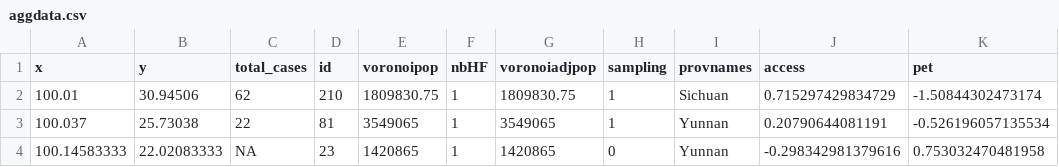
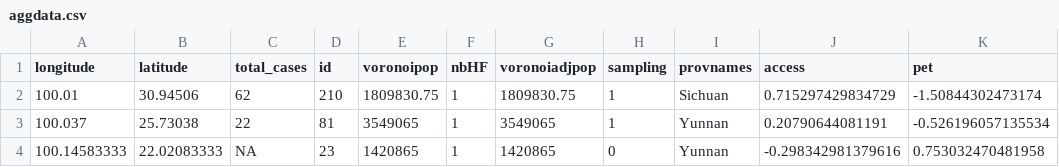
Before and after one commit to dsvanidze/replicability, a CSV file: data/csvs/aggdata.csv, drawn as a sheet; only a part is shown; the diff names each change by its address in the sheet, - before the commit and + after, or states it on an @@ line.

Commit message:
changed x, y headers in .csv files to longitude and latitude

```diff
--- a/data/csvs/aggdata.csv
+++ b/data/csvs/aggdata.csv
-A1: x
+A1: longitude
-B1: y
+B1: latitude
```
Also changed, not shown: data/csvs/data.csv.
